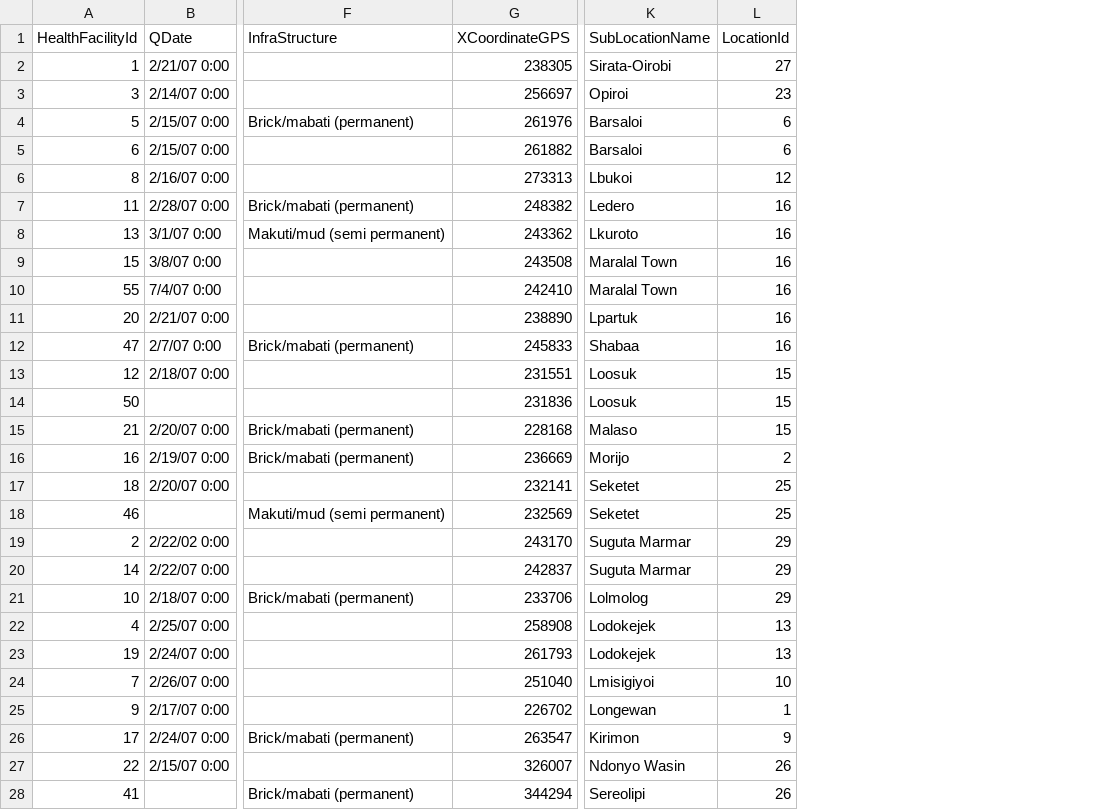
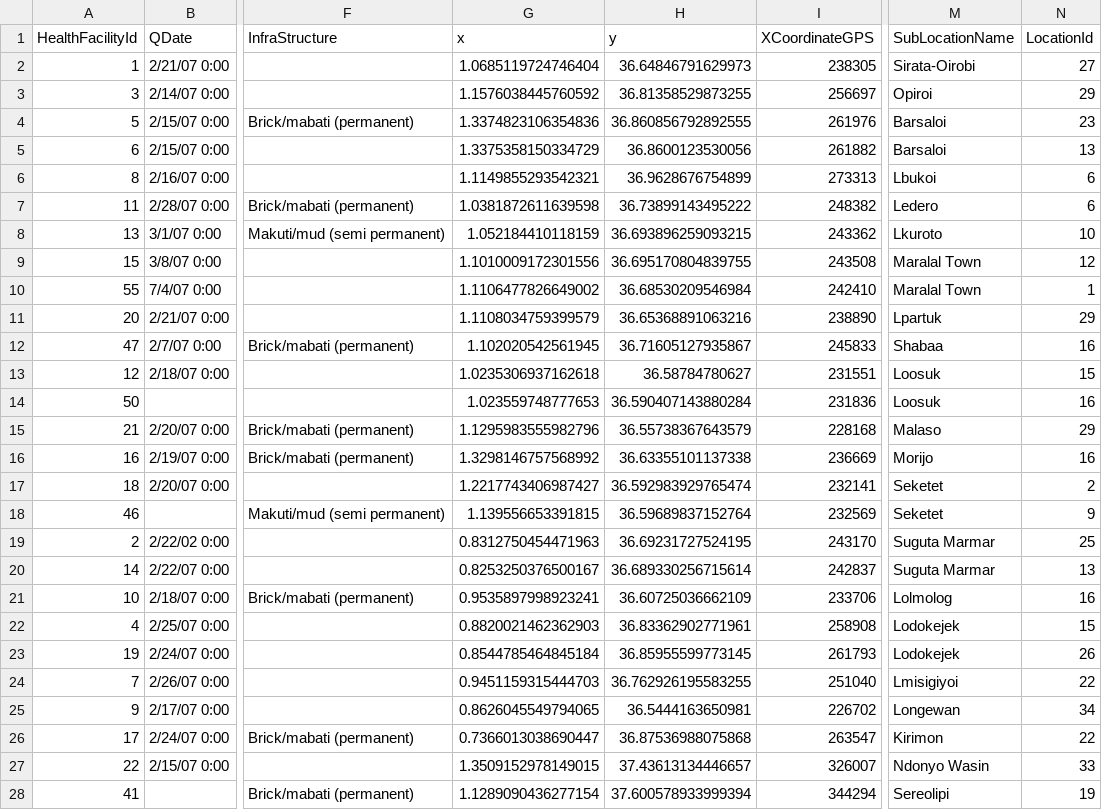
Before and after one commit to harvestchoice/hoa-data, a CSV file: Human Capital/Health/Samburu/diseases_by_health_facility_2007.csv, drawn as a sheet; only a part is shown, gaps mark what is left out; addresses are those after the commit; the diff covers the shown part only; the diff names each change by its address in the sheet, - before the commit and + after, or states it on an @@ line.

Commit message:
add diseases by division

```diff
--- a/Human Capital/Health/Samburu/diseases_by_health_facility_2007.csv
+++ b/Human Capital/Health/Samburu/diseases_by_health_facility_2007.csv
+column G (x), rows 2-28: 1.0685119724746404 | 1.1576038445760592 | 1.3374823106354836 | 1.3375358150334729 | 1.1149855293542321 | 1.0381872611639598 | 1.052184410118159 | 1.1010009172301556 | 1.1106477826649002 | 1.1108034759399579 | 1.102020542561945 | 1.0235306937162618 | 1.023559748777653 | 1.1295983555982796 | 1.3298146757568992 | 1.2217743406987427 | 1.139556653391815 | 0.8312750454471963 | 0.8253250376500167 | 0.9535897998923241 | 0.8820021462362903 | 0.8544785464845184 | 0.9451159315444703 | 0.8626045549794065 | 0.7366013038690447 | 1.3509152978149015 | 1.1289090436277154
+column H (y), rows 2-28: 36.64846791629973 | 36.81358529873255 | 36.860856792892555 | 36.8600123530056 | 36.9628676754899 | 36.73899143495222 | 36.693896259093215 | 36.695170804839755 | 36.68530209546984 | 36.65368891063216 | 36.71605127935867 | 36.58784780627 | 36.590407143880284 | 36.55738367643579 | 36.63355101137338 | 36.592983929765474 | 36.59689837152764 | 36.69231727524195 | 36.689330256715614 | 36.60725036662109 | 36.83362902771961 | 36.85955599773145 | 36.762926195583255 | 36.5444163650981 | 36.87536988075868 | 37.43613134446657 | 37.600578933999394
-N3 (LocationId): 23
+N3 (LocationId): 29
-N4 (LocationId): 6
+N4 (LocationId): 23
-N5 (LocationId): 6
+N5 (LocationId): 13
-N6 (LocationId): 12
+N6 (LocationId): 6
-N7 (LocationId): 16
+N7 (LocationId): 6
-N8 (LocationId): 16
+N8 (LocationId): 10
-N9 (LocationId): 16
+N9 (LocationId): 12
-N10 (LocationId): 16
+N10 (LocationId): 1
-N11 (LocationId): 16
+N11 (LocationId): 29
-N14 (LocationId): 15
+N14 (LocationId): 16
-N15 (LocationId): 15
+N15 (LocationId): 29
-N16 (LocationId): 2
+N16 (LocationId): 16
-N17 (LocationId): 25
+N17 (LocationId): 2
-N18 (LocationId): 25
+N18 (LocationId): 9
-N19 (LocationId): 29
+N19 (LocationId): 25
-N20 (LocationId): 29
+N20 (LocationId): 13
-N21 (LocationId): 29
+N21 (LocationId): 16
-N22 (LocationId): 13
+N22 (LocationId): 15
-N23 (LocationId): 13
+N23 (LocationId): 26
-N24 (LocationId): 10
+N24 (LocationId): 22
-N25 (LocationId): 1
+N25 (LocationId): 34
-N26 (LocationId): 9
+N26 (LocationId): 22
-N27 (LocationId): 26
+N27 (LocationId): 33
-N28 (LocationId): 26
+N28 (LocationId): 19
```
Also changed, not shown: 24 edited cells elsewhere in this file, 1 other file.
